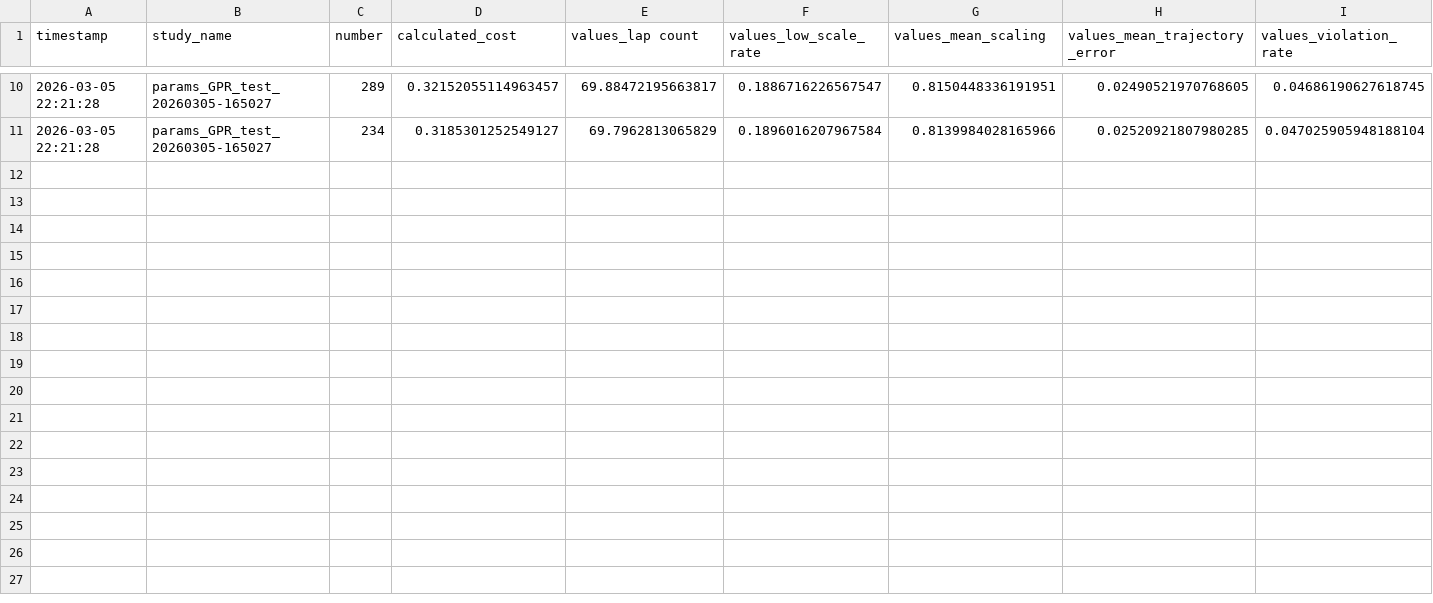
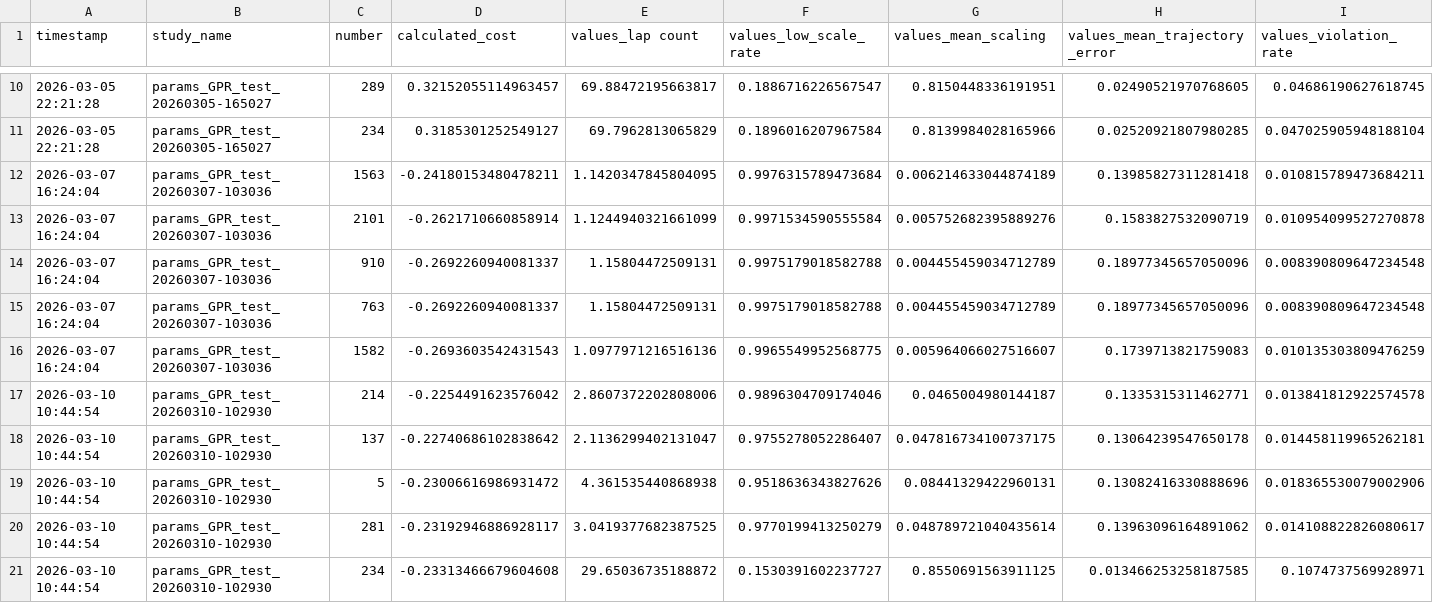
Before and after one commit to JRL-CARI-CNR-UNIBS/cbf_python, a CSV file: cbf_python/log_best_trials.csv, drawn as a sheet; only a part is shown, gaps mark what is left out; rows hold the shown columns only; the diff names each change by its address in the sheet, - before the commit and + after, or states it on an @@ line.

```diff
--- a/cbf_python/log_best_trials.csv
+++ b/cbf_python/log_best_trials.csv
+row 12: 2026-03-07 16:24:04 | params_GPR_test_20260307-103036 | 1563 | -0.24180153480478211 | 1.1420347845804095 | 0.9976315789473684 | 0.006214633044874189 | 0.13985827311281418 | 0.010815789473684211
+row 13: 2026-03-07 16:24:04 | params_GPR_test_20260307-103036 | 2101 | -0.2621710660858914 | 1.1244940321661099 | 0.9971534590555584 | 0.005752682395889276 | 0.1583827532090719 | 0.010954099527270878
+row 14: 2026-03-07 16:24:04 | params_GPR_test_20260307-103036 | 910 | -0.2692260940081337 | 1.15804472509131 | 0.9975179018582788 | 0.004455459034712789 | 0.18977345657050096 | 0.008390809647234548
+row 15: 2026-03-07 16:24:04 | params_GPR_test_20260307-103036 | 763 | -0.2692260940081337 | 1.15804472509131 | 0.9975179018582788 | 0.004455459034712789 | 0.18977345657050096 | 0.008390809647234548
+row 16: 2026-03-07 16:24:04 | params_GPR_test_20260307-103036 | 1582 | -0.2693603542431543 | 1.0977971216516136 | 0.9965549952568775 | 0.005964066027516607 | 0.1739713821759083 | 0.010135303809476259
+row 17: 2026-03-10 10:44:54 | params_GPR_test_20260310-102930 | 214 | -0.2254491623576042 | 2.8607372202808006 | 0.9896304709174046 | 0.0465004980144187 | 0.1335315311462771 | 0.013841812922574578
+row 18: 2026-03-10 10:44:54 | params_GPR_test_20260310-102930 | 137 | -0.22740686102838642 | 2.1136299402131047 | 0.9755278052286407 | 0.047816734100737175 | 0.13064239547650178 | 0.014458119965262181
+row 19: 2026-03-10 10:44:54 | params_GPR_test_20260310-102930 | 5 | -0.23006616986931472 | 4.361535440868938 | 0.9518636343827626 | 0.08441329422960131 | 0.13082416330888696 | 0.018365530079002906
+row 20: 2026-03-10 10:44:54 | params_GPR_test_20260310-102930 | 281 | -0.23192946886928117 | 3.0419377682387525 | 0.9770199413250279 | 0.048789721040435614 | 0.13963096164891062 | 0.014108822826080617
+row 21: 2026-03-10 10:44:54 | params_GPR_test_20260310-102930 | 234 | -0.23313466679604608 | 29.65036735188872 | 0.1530391602237727 | 0.8550691563911125 | 0.013466253258187585 | 0.1074737569928971
```
Also changed, not shown: 1 other file.
